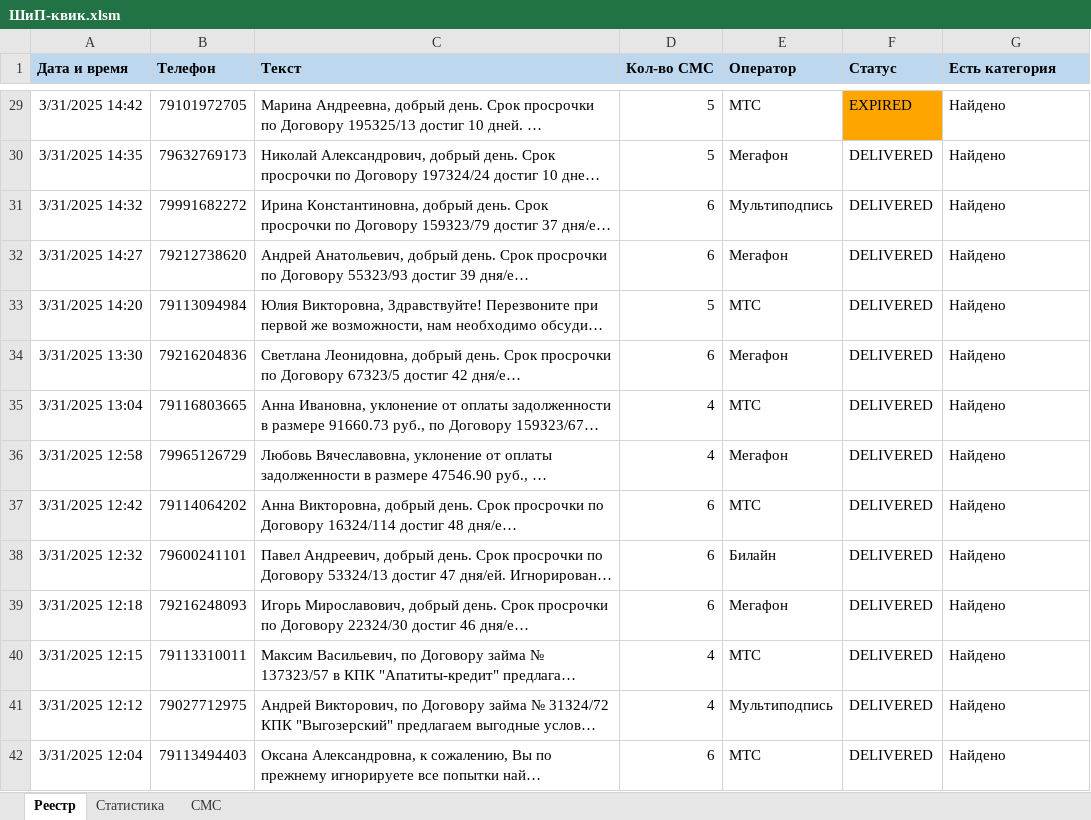
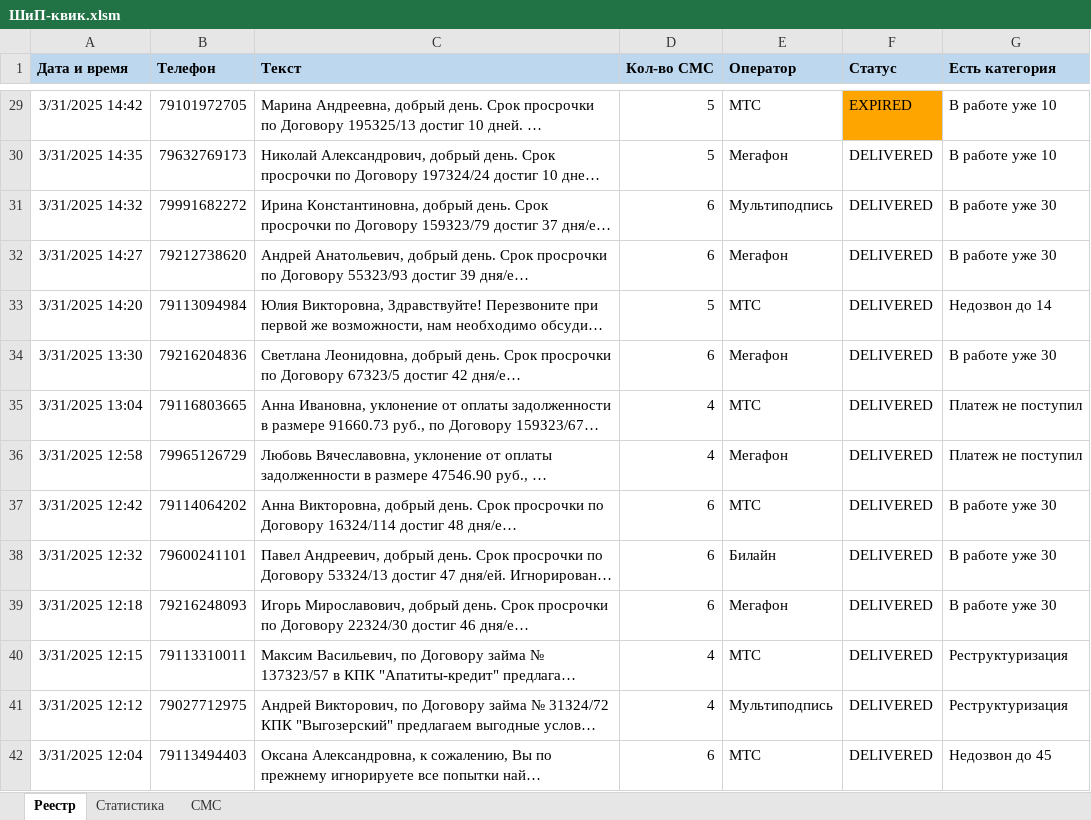
Before and after one commit to VeryAngrykiwi/VBA-he-he-he, an Excel workbook: ШиП-квик.xlsm, sheet Реестр, drawn as a sheet; only a part is shown, gaps mark what is left out; long unchanged cells end in …; values as stored, in another font and other column widths than the file's, no borders; the diff covers the shown part only; the diff names each change by its address in the sheet, - before the commit and + after, or states it on an @@ line.

```diff
--- a/ШиП-квик.xlsm (sheet Реестр)
+++ b/ШиП-квик.xlsm (sheet Реестр)
-G29:G30 (Есть категория): Найдено
+G29:G30 (Есть категория): В работе уже 10
-G31:G32 (Есть категория): Найдено
+G31:G32 (Есть категория): В работе уже 30
-G33 (Есть категория): Найдено
+G33 (Есть категория): Недозвон до 14
-G34 (Есть категория): Найдено
+G34 (Есть категория): В работе уже 30
-G35:G36 (Есть категория): Найдено
+G35:G36 (Есть категория): Платеж не поступил
-G37:G39 (Есть категория): Найдено
+G37:G39 (Есть категория): В работе уже 30
-G40:G41 (Есть категория): Найдено
+G40:G41 (Есть категория): Реструктуризация
-G42 (Есть категория): Найдено
+G42 (Есть категория): Недозвон до 45
```
Also changed, not shown: 1024 edited cells elsewhere in this sheet, sheet СМС.
